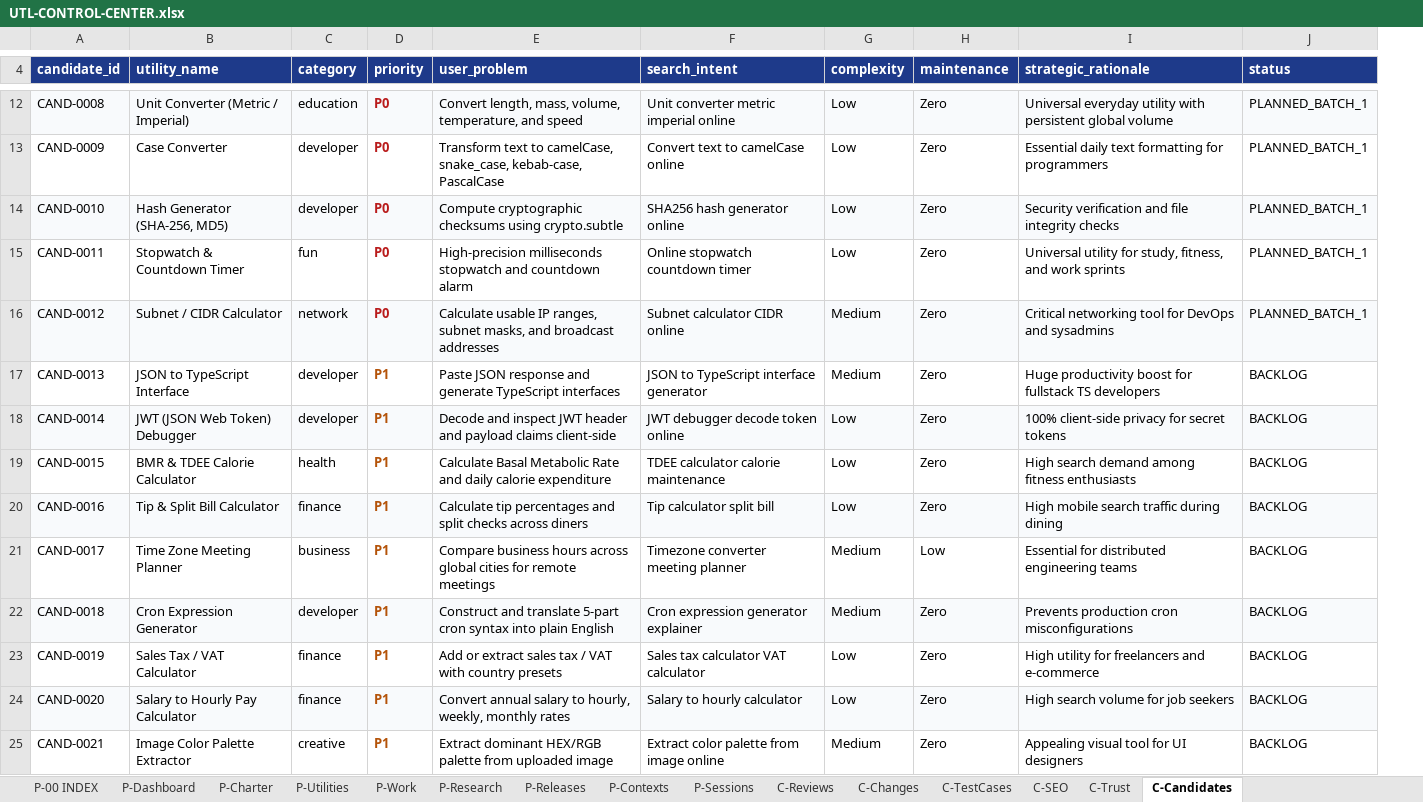
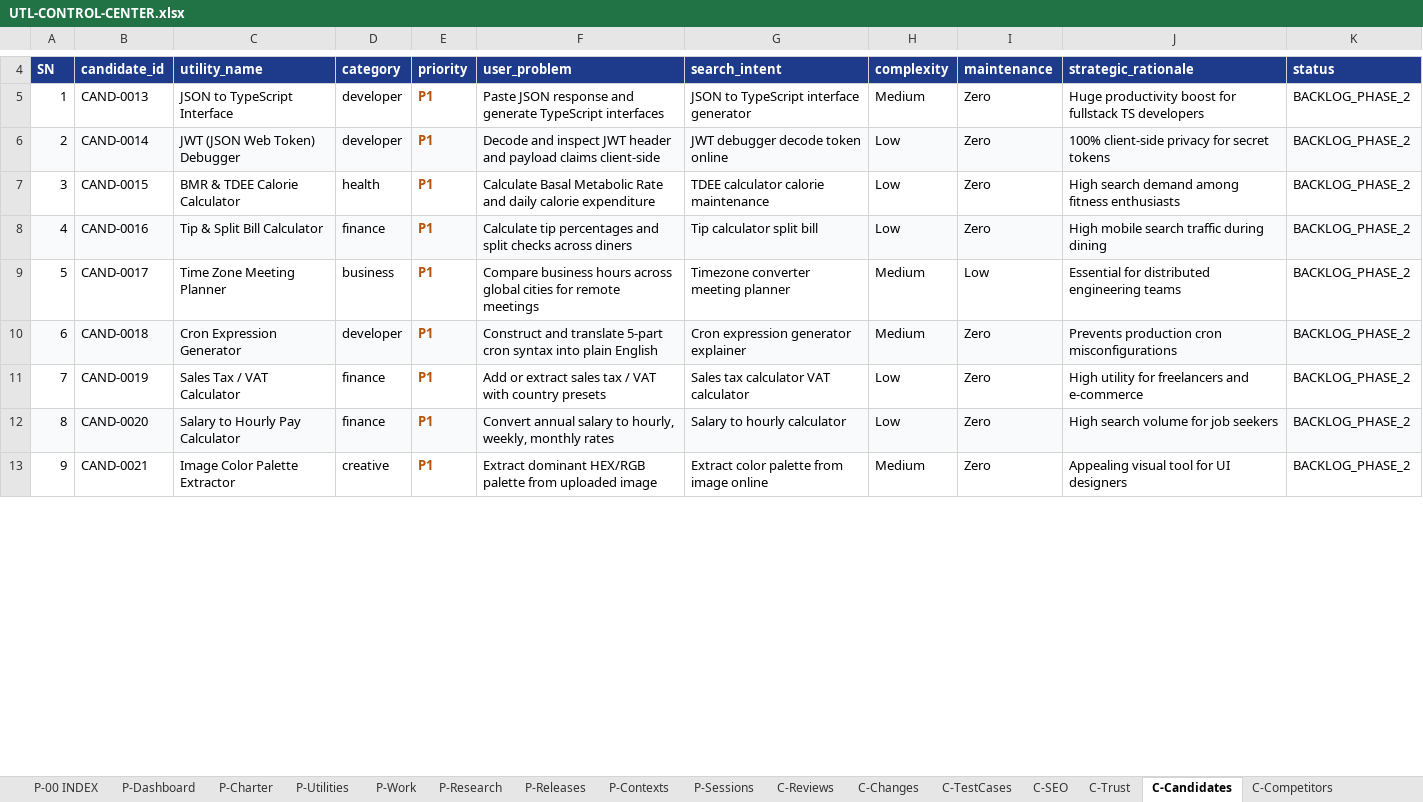
Before and after one commit to devmallik4321/utl-tools, an Excel workbook: control/UTL-CONTROL-CENTER.xlsx, sheet C-Candidates, drawn as a sheet; only a part is shown, gaps mark what is left out; values as stored, in another font and other column widths than the file's, no borders; removed rows and columns are numbered as before the commit, all else as after; the diff covers the shown part only; the diff names each change by its address in the sheet, - before the commit and + after, or states it on an @@ line.

Commit message:
feat: UTL.tools Version 1.2 — GA4 Observability, Intent Discovery & UX Polish

```diff
--- a/control/UTL-CONTROL-CENTER.xlsx (sheet C-Candidates)
+++ b/control/UTL-CONTROL-CENTER.xlsx (sheet C-Candidates)
+sheet tab: C-Competitors
+column A (SN), rows 5-13: 1 | 2 | 3 | 4 | 5 | 6 | 7 | 8 | 9
-row 12: CAND-0008 | Unit Converter (Metric / Imperial) | education | P0 | Convert length, mass, volume, temperature, and speed | Unit converter metric imperial online | Low | Zero | Universal everyday utility with persistent global volume | PLANNED_BATCH_1
-row 13: CAND-0009 | Case Converter | developer | P0 | Transform text to camelCase, snake_case, kebab-case, PascalCase | Convert text to camelCase online | Low | Zero | Essential daily text formatting for programmers | PLANNED_BATCH_1
-row 14: CAND-0010 | Hash Generator (SHA-256, MD5) | developer | P0 | Compute cryptographic checksums using crypto.subtle | SHA256 hash generator online | Low | Zero | Security verification and file integrity checks | PLANNED_BATCH_1
-row 15: CAND-0011 | Stopwatch & Countdown Timer | fun | P0 | High-precision milliseconds stopwatch and countdown alarm | Online stopwatch countdown timer | Low | Zero | Universal utility for study, fitness, and work sprints | PLANNED_BATCH_1
-row 16: CAND-0012 | Subnet / CIDR Calculator | network | P0 | Calculate usable IP ranges, subnet masks, and broadcast addresses | Subnet calculator CIDR online | Medium | Zero | Critical networking tool for DevOps and sysadmins | PLANNED_BATCH_1
-K5:K13 (status): BACKLOG
+K5:K13 (status): BACKLOG_PHASE_2
```
Also changed, not shown: 1 added row, 8 removed rows, 14 edited cells and cell formats elsewhere in this sheet, sheet C-Changes, sheet C-Reviews, sheet C-TestCases, sheet P-Utilities, sheet C-SEO, sheet P-Work, 8 more sheets, other sheet tabs, 20 other files.
